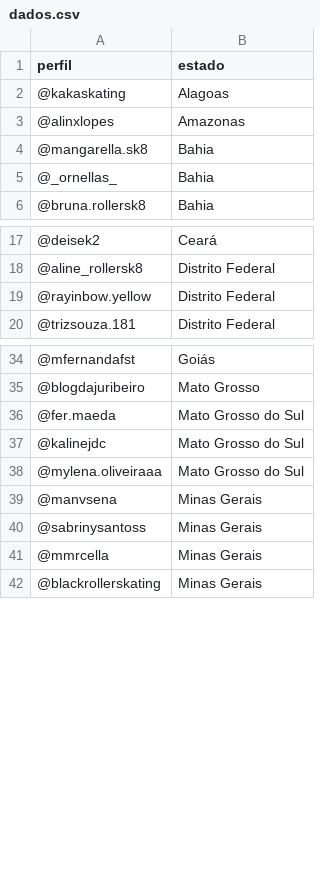
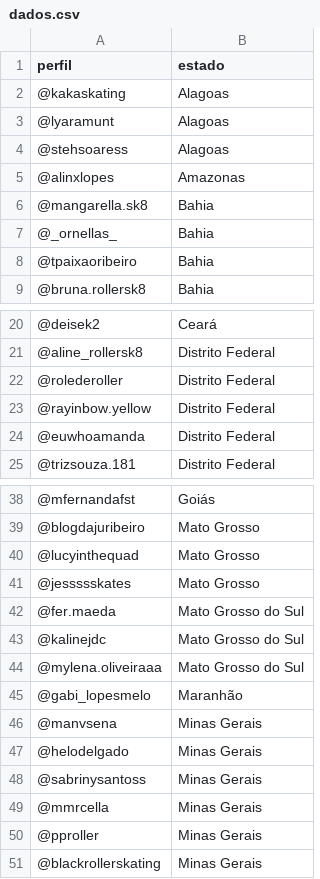
Before and after one commit to izamith/mapa-das-minas, a CSV file: data/dados.csv, drawn as a sheet; only a part is shown, gaps mark what is left out; the diff covers the shown part only.

```diff
--- a/data/dados.csv
+++ b/data/dados.csv
@@ -2,2 +2,4 @@ perfil,estado
 @kakaskating,Alagoas
+@lyaramunt,Alagoas
+@stehsoaress,Alagoas
 @alinxlopes,Amazonas
@@ -5,2 +7,3 @@ perfil,estado
 @_ornellas_,Bahia
+@tpaixaoribeiro,Bahia
 @bruna.rollersk8,Bahia
@@ -18,3 +21,5 @@ perfil,estado
 @aline_rollersk8,Distrito Federal
+@rolederoller,Distrito Federal
 @rayinbow.yellow,Distrito Federal
+@euwhoamanda,Distrito Federal
 @trizsouza.181,Distrito Federal
@@ -35,2 +39,4 @@ perfil,estado
 @blogdajuribeiro,Mato Grosso
+@lucyinthequad,Mato Grosso
+@jessssskates,Mato Grosso
 @fer.maeda,Mato Grosso do Sul
@@ -38,5 +44,8 @@ perfil,estado
 @mylena.oliveiraaa,Mato Grosso do Sul
+@gabi_lopesmelo,Maranhão
 @manvsena,Minas Gerais
+@helodelgado,Minas Gerais
 @sabrinysantoss,Minas Gerais
 @mmrcella,Minas Gerais
+@pproller,Minas Gerais
 @blackrollerskating,Minas Gerais
```
Also changed, not shown: 3 added rows and 1 removed row elsewhere in this file, 1 other file.
